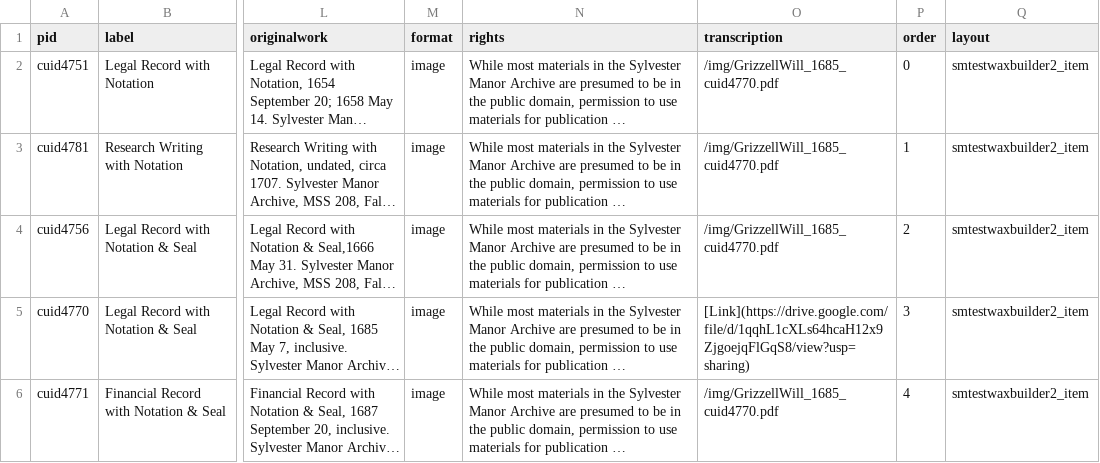
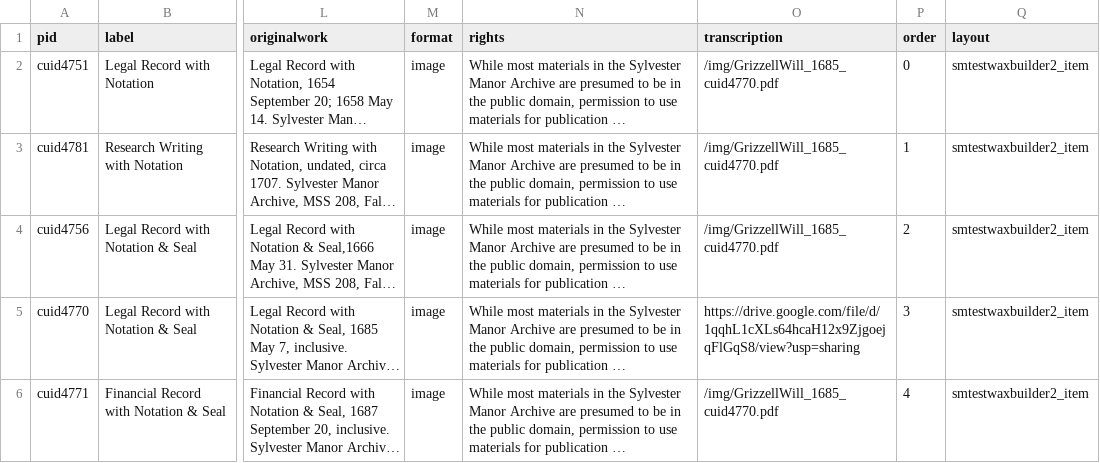
Before and after one commit to katelynautumn28/smtestwaxbuilder2, a CSV file: _data/smtestwaxbuilder2.csv, drawn as a sheet; only a part is shown, gaps mark what is left out; long unchanged cells end in …; the diff names each change by its address in the sheet, - before the commit and + after, or states it on an @@ line.

Commit message:
trying to insert transcription link

```diff
--- a/_data/smtestwaxbuilder2.csv
+++ b/_data/smtestwaxbuilder2.csv
-O5 (transcription): [Link](https://drive.google.com/file/d/1qqhL1cXLs64hcaH12x9ZjgoejqFlGqS8/view?usp=sharing)
+O5 (transcription): https://drive.google.com/file/d/1qqhL1cXLs64hcaH12x9ZjgoejqFlGqS8/view?usp=sharing
```
Also changed, not shown: 2 other files.
